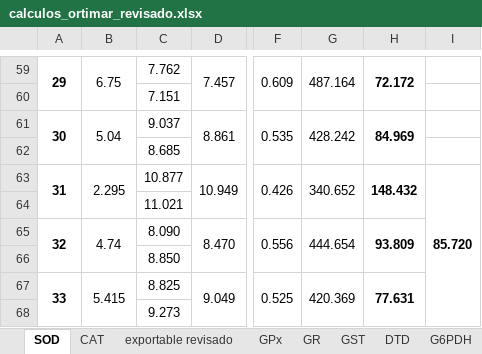
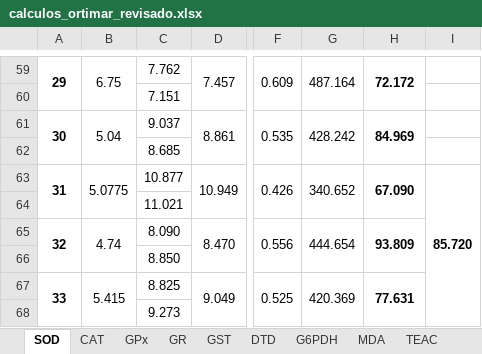
Before and after one commit to AlbertoColl/Revision_datos_TFG, an Excel workbook: datos/calculos_ortimar_revisado.xlsx, sheet SOD, drawn as a sheet; only a part is shown, gaps mark what is left out; values as stored, in another font and other column widths than the file's, no borders; charts and pictures and conditional formats not drawn; the diff names each change by its address in the sheet, - before the commit and + after, or states it on an @@ line.

```diff
--- a/datos/calculos_ortimar_revisado.xlsx (sheet SOD)
+++ b/datos/calculos_ortimar_revisado.xlsx (sheet SOD)
-sheet tab: exportable revisado
-B63: 2.295
+B63: 5.0775
-H63: 148.432
+H63: 67.090
```
Also changed, not shown: sheet G6PDH, sheet CAT, sheet GR, sheet GST, other sheet tabs, charts or pictures, 12 other files.
